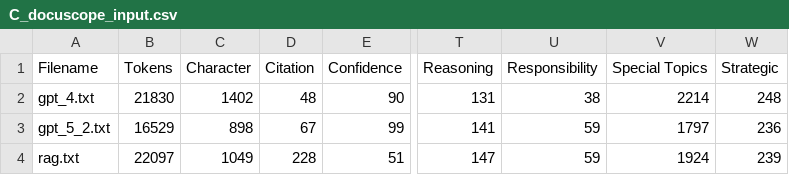
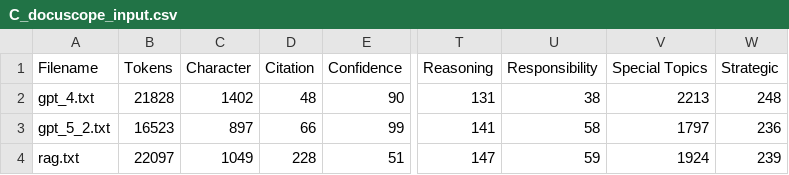
Before and after one commit to leahgennaraki-blip/RAG-pipeline-Team6, a CSV file: docuscope_input_output/docuscope_input-2026-10-01-164856/csv/C_docuscope_input.csv (was docuscope_input_output/docuscope_input-2026-10-01-142701/csv/C_docuscope_input.csv), drawn as a sheet; only a part is shown, gaps mark what is left out; the diff names each change by its address in the sheet, - before the commit and + after, or states it on an @@ line.

```diff
--- a/docuscope_input_output/docuscope_input-2026-10-01-142701/csv/C_docuscope_input.csv
+++ b/docuscope_input_output/docuscope_input-2026-10-01-164856/csv/C_docuscope_input.csv
-B2 (Tokens): 21830
+B2 (Tokens): 21828
-V2 (Special Topics): 2214
+V2 (Special Topics): 2213
-B3 (Tokens): 16529
+B3 (Tokens): 16523
-C3 (Character): 898
+C3 (Character): 897
-D3 (Citation): 67
+D3 (Citation): 66
-U3 (Responsibility): 59
+U3 (Responsibility): 58
```
Also changed, not shown: docuscope_input_output/docuscope_input-2026-10-01-164856/token_csv/gpt_4_tokens.csv, docuscope_input_output/docuscope_input-2026-10-01-164856/token_csv/gpt_5_2_tokens.csv, 11 other files.
